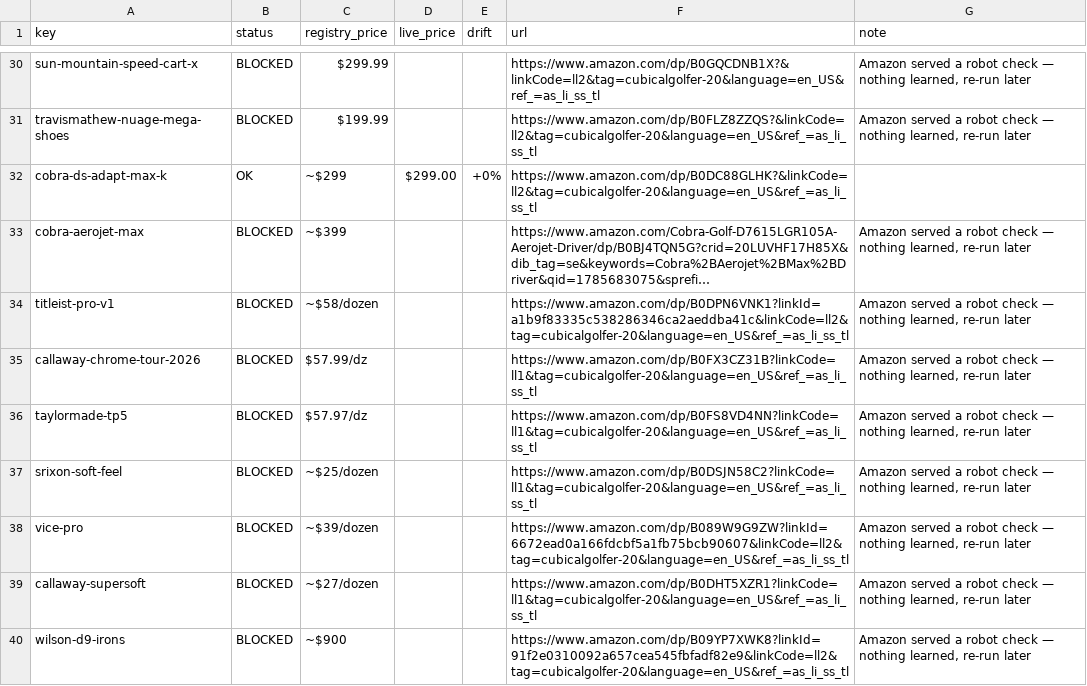
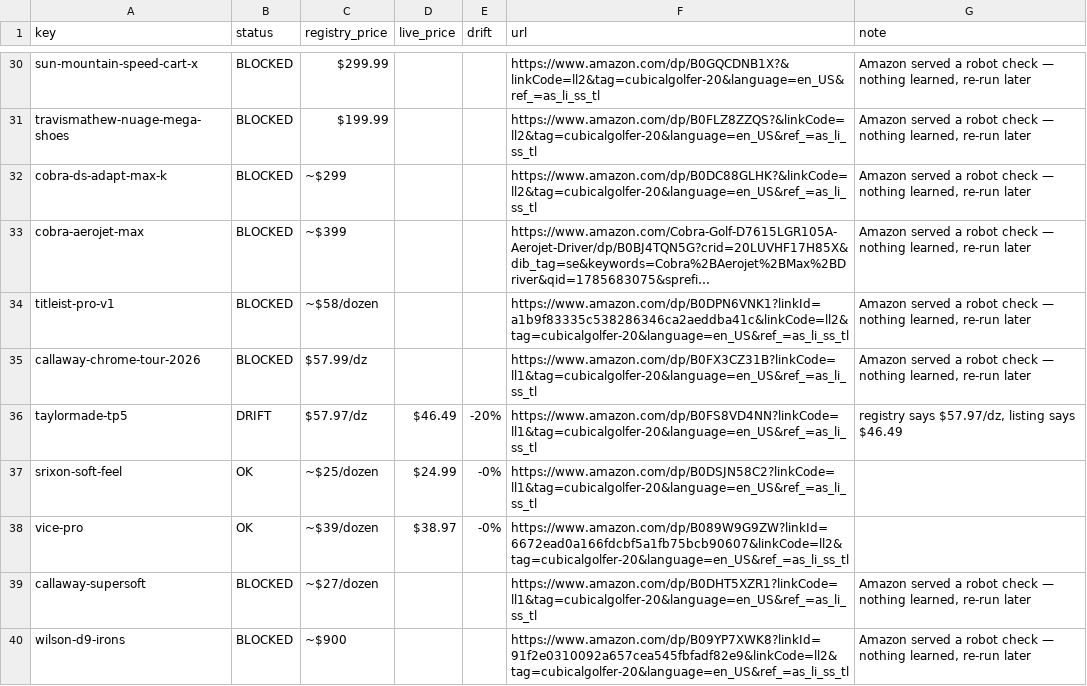
Before and after one commit to ryanoneill1/CubicalGolfer_Website, a CSV file: scripts/output/live-listing-report.csv, drawn as a sheet; only a part is shown, gaps mark what is left out; long unchanged cells end in …; the diff covers the shown part only; the diff names each change by its address in the sheet, - before the commit and + after, or states it on an @@ line.

```diff
--- a/scripts/output/live-listing-report.csv
+++ b/scripts/output/live-listing-report.csv
-B32 (status): OK
+B32 (status): BLOCKED
-D32 (live_price): $299.00
+D32 (live_price): (empty)
-E32 (drift): +0%
+E32 (drift): (empty)
-G32 (note): (empty)
+G32 (note): Amazon served a robot check — nothing learned, re-run later
-B36 (status): BLOCKED
+B36 (status): DRIFT
-D36 (live_price): (empty)
+D36 (live_price): $46.49
-E36 (drift): (empty)
+E36 (drift): -20%
-G36 (note): Amazon served a robot check — nothing learned, re-run later
+G36 (note): registry says $57.97/dz, listing says $46.49
-B37:B38 (status): BLOCKED
+B37:B38 (status): OK
-D37 (live_price): (empty)
+D37 (live_price): $24.99
-E37:E38 (drift): (empty)
+E37:E38 (drift): -0%
-G37:G38 (note): Amazon served a robot check — nothing learned, re-run later
+G37:G38 (note): (empty)
-D38 (live_price): (empty)
+D38 (live_price): $38.97
```
Also changed, not shown: 112 edited cells elsewhere in this file, scripts/output/live-url-report.csv, 2 other files.
